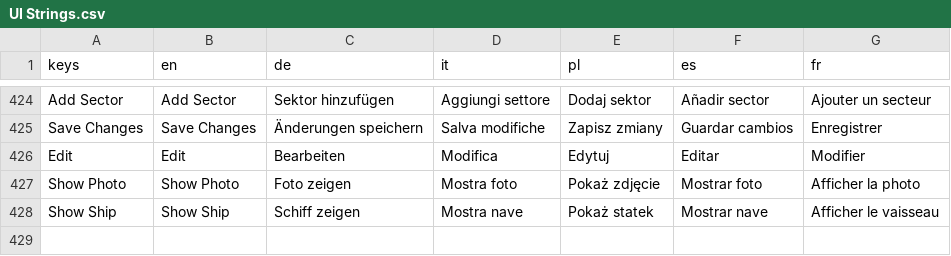
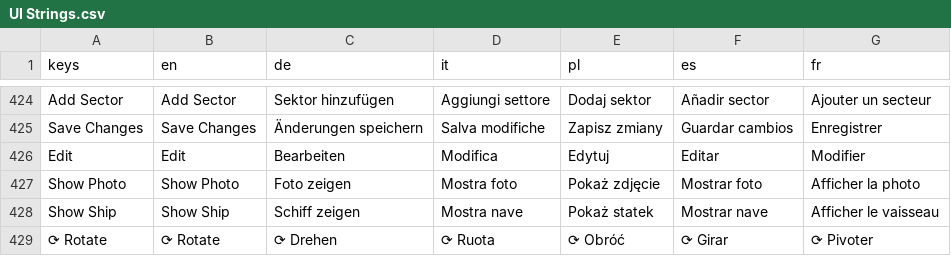
Before and after one commit to PixelPawel/generation-ship, a CSV file: Documents/HappyCapyGames/Generation Ship/digital/generation-ship/data/UI Strings.csv, drawn as a sheet; only a part is shown, gaps mark what is left out; the diff names each change by its address in the sheet, - before the commit and + after, or states it on an @@ line.

```diff
--- a/Documents/HappyCapyGames/Generation Ship/digital/generation-ship/data/UI Strings.csv
+++ b/Documents/HappyCapyGames/Generation Ship/digital/generation-ship/data/UI Strings.csv
+row 429: ⟳ Rotate | ⟳ Rotate | ⟳ Drehen | ⟳ Ruota | ⟳ Obróć | ⟳ Girar | ⟳ Pivoter
```
Also changed, not shown: 1 other file.
